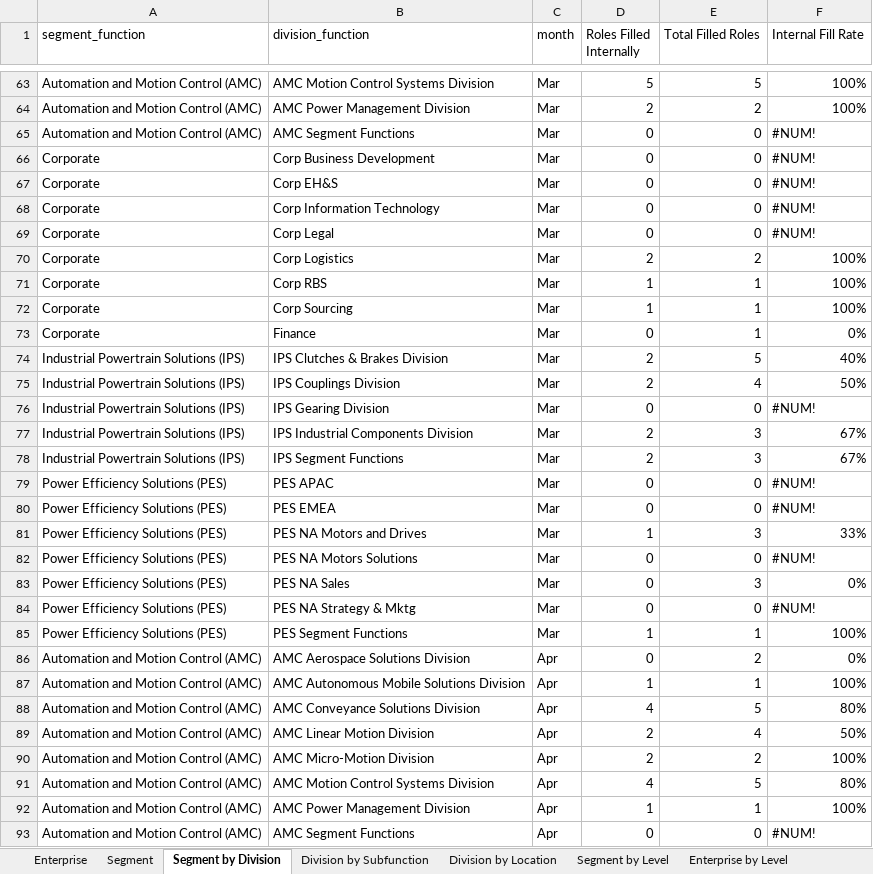
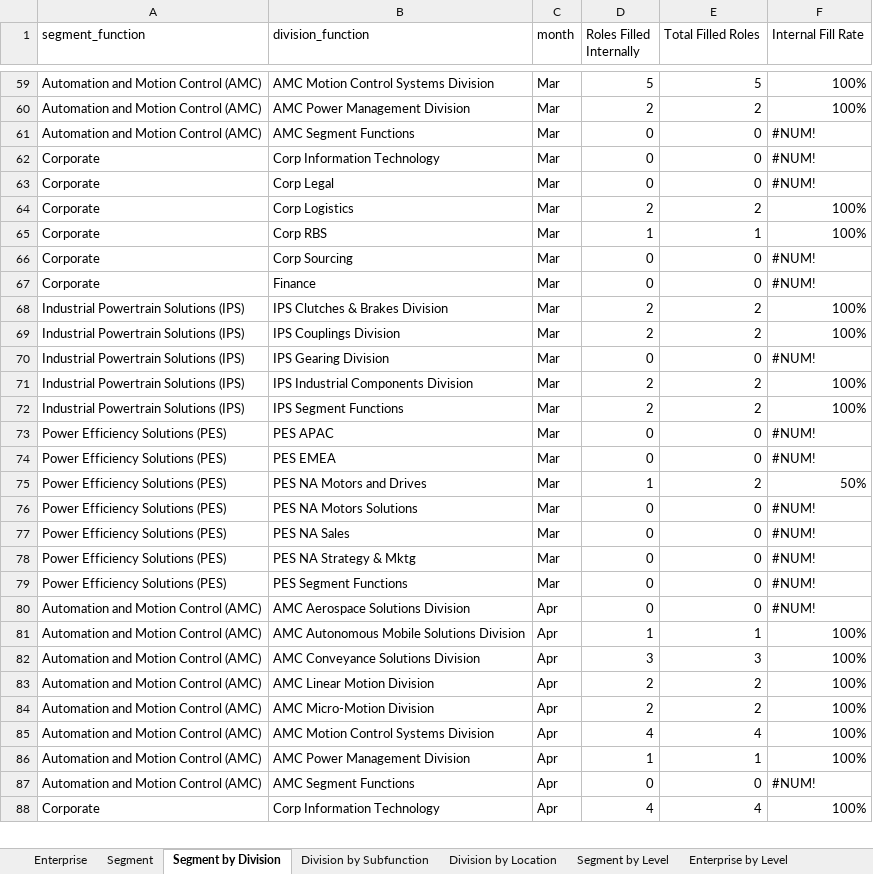
Before and after one commit to jeagleso/2025_Core-Value-Drivers_Reporting, an Excel workbook: outputs/Internal Fill Rate Monthly 2025-01-01 to 2025-07-31.xlsx, sheet Segment by Division, drawn as a sheet; only a part is shown, gaps mark what is left out; the shorter side is filled out with more unchanged rows; values as stored, in another font and other column widths than the file's, no cell formats; table styles not drawn; removed rows and columns are numbered as before the commit, all else as after; the diff covers the shown part only; the diff names each change by its address in the sheet, - before the commit and + after, or states it on an @@ line.

```diff
--- a/outputs/Internal Fill Rate Monthly 2025-01-01 to 2025-07-31.xlsx (sheet Segment by Division)
+++ b/outputs/Internal Fill Rate Monthly 2025-01-01 to 2025-07-31.xlsx (sheet Segment by Division)
-row 66: Corporate | Corp Business Development | Mar | 0 | 0 | #NUM!
-row 67: Corporate | Corp EH&S | Mar | 0 | 0 | #NUM!
-D66 (Roles Filled Internally): 1
+D66 (Roles Filled Internally): 0
-E66:E67 (Total Filled Roles): 1
+E66:E67 (Total Filled Roles): 0
-F66 (Internal Fill Rate): 100%
+F66 (Internal Fill Rate): #NUM!
-F67 (Internal Fill Rate): 0%
+F67 (Internal Fill Rate): #NUM!
-E68 (Total Filled Roles): 5
+E68 (Total Filled Roles): 2
-F68 (Internal Fill Rate): 40%
+F68 (Internal Fill Rate): 100%
-E69 (Total Filled Roles): 4
+E69 (Total Filled Roles): 2
-F69 (Internal Fill Rate): 50%
+F69 (Internal Fill Rate): 100%
-E71:E72 (Total Filled Roles): 3
+E71:E72 (Total Filled Roles): 2
-F71:F72 (Internal Fill Rate): 67%
+F71:F72 (Internal Fill Rate): 100%
-E75 (Total Filled Roles): 3
+E75 (Total Filled Roles): 2
-F75 (Internal Fill Rate): 33%
+F75 (Internal Fill Rate): 50%
-E77 (Total Filled Roles): 3
+E77 (Total Filled Roles): 0
-F77 (Internal Fill Rate): 0%
+F77 (Internal Fill Rate): #NUM!
-D79 (Roles Filled Internally): 1
+D79 (Roles Filled Internally): 0
-E79 (Total Filled Roles): 1
+E79 (Total Filled Roles): 0
-F79 (Internal Fill Rate): 100%
+F79 (Internal Fill Rate): #NUM!
-E80 (Total Filled Roles): 2
+E80 (Total Filled Roles): 0
-F80 (Internal Fill Rate): 0%
+F80 (Internal Fill Rate): #NUM!
-D82 (Roles Filled Internally): 4
+D82 (Roles Filled Internally): 3
-E82 (Total Filled Roles): 5
+E82 (Total Filled Roles): 3
-F82 (Internal Fill Rate): 80%
+F82 (Internal Fill Rate): 100%
-E83 (Total Filled Roles): 4
+E83 (Total Filled Roles): 2
-F83 (Internal Fill Rate): 50%
+F83 (Internal Fill Rate): 100%
-E85 (Total Filled Roles): 5
+E85 (Total Filled Roles): 4
-F85 (Internal Fill Rate): 80%
+F85 (Internal Fill Rate): 100%
```
Also changed, not shown: 20 removed rows and 334 edited cells elsewhere in this sheet, sheet Data Details, sheet Division by Location, sheet Division by Subfunction, sheet Segment by Level, sheet Segment, sheet Enterprise by Level, 1 more sheet, cell formats, outputs/Internal Fill Data Validation.xlsx, 1 other file.
